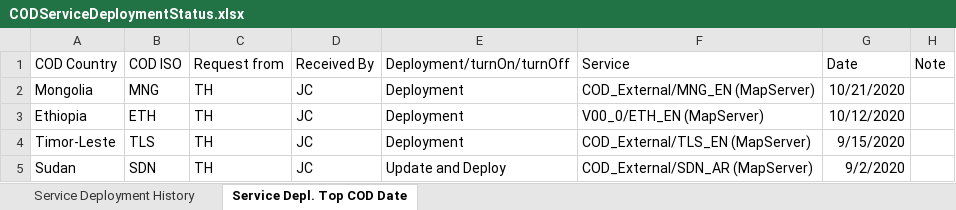
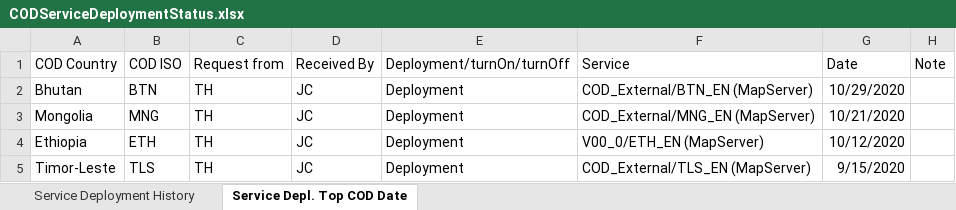
Before and after one commit to UGA-ITOSHumanitarianGIS/mapservicedoc, an Excel workbook: Data/CODServiceDeploymentStatus.xlsx, sheet Service Depl. Top COD Date, drawn as a sheet; only a part is shown; the shorter side is filled out with more unchanged rows; values as stored, in another font and other column widths than the file's, no borders; table styles not drawn; the diff names each change by its address in the sheet, - before the commit and + after, or states it on an @@ line.

Commit message:
Update CODServiceDeploymentStatus.xlsx
update to Bhutan entry

```diff
--- a/Data/CODServiceDeploymentStatus.xlsx (sheet Service Depl. Top COD Date)
+++ b/Data/CODServiceDeploymentStatus.xlsx (sheet Service Depl. Top COD Date)
+row 2: Bhutan | BTN | TH | JC | Deployment | COD_External/BTN_EN (MapServer) | 10/29/2020
```
